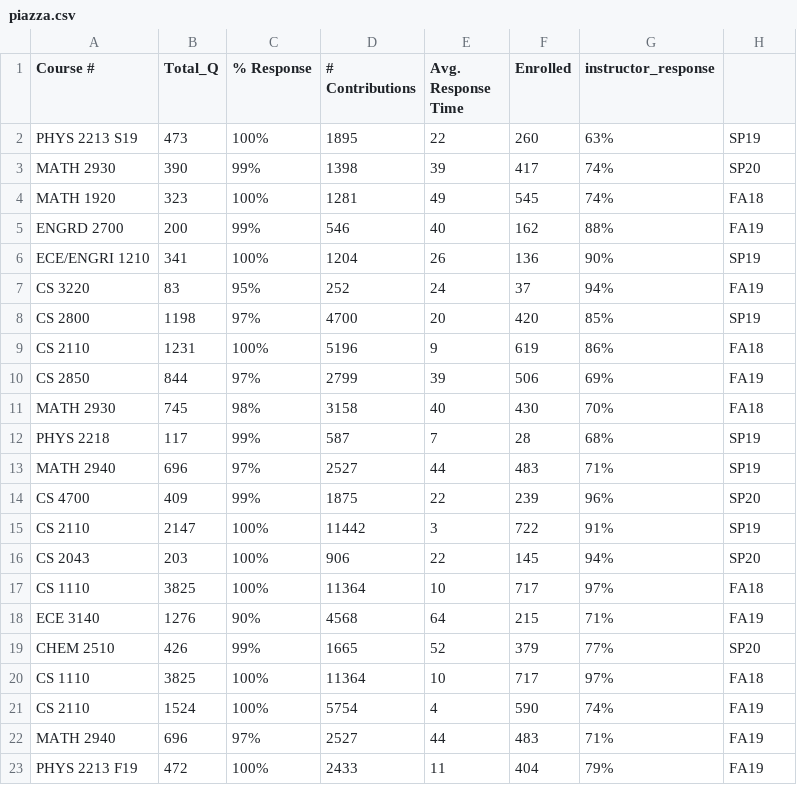
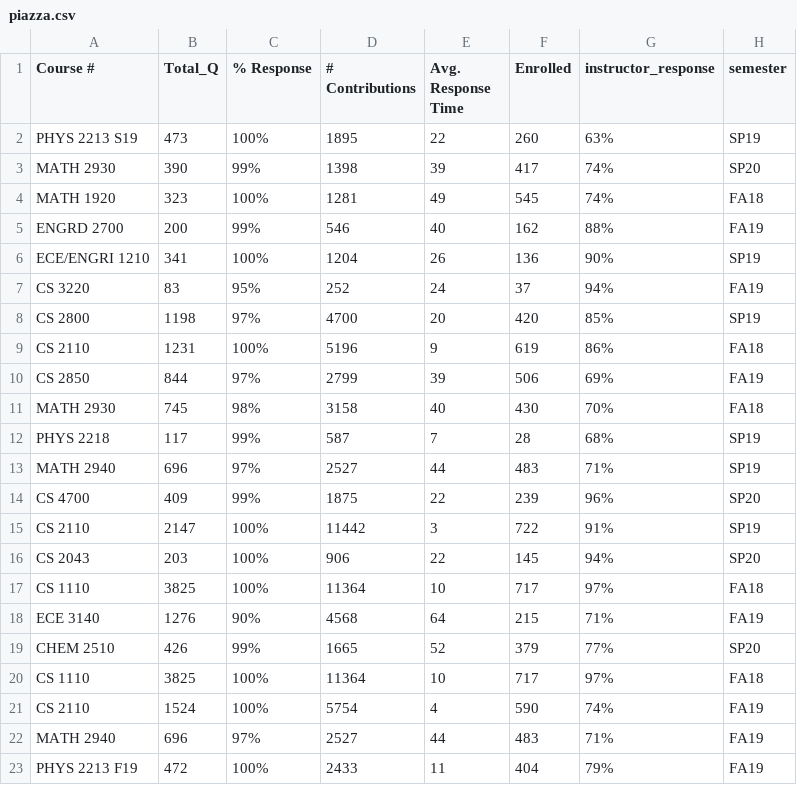
Before and after one commit to Amina-S/2950_project, a CSV file: piazza.csv, drawn as a sheet.

```diff
--- a/piazza.csv
+++ b/piazza.csv
@@ -1,2 +1,2 @@
-Course #,Total_Q,% Response,# Contributions,Avg. Response Time,Enrolled,instructor_response
+Course #,Total_Q,% Response,# Contributions,Avg. Response Time,Enrolled,instructor_response,semester
 PHYS 2213 S19,473,100%,1895,22,260,63%,"SP19
```
Also changed, not shown: 1 other file.
